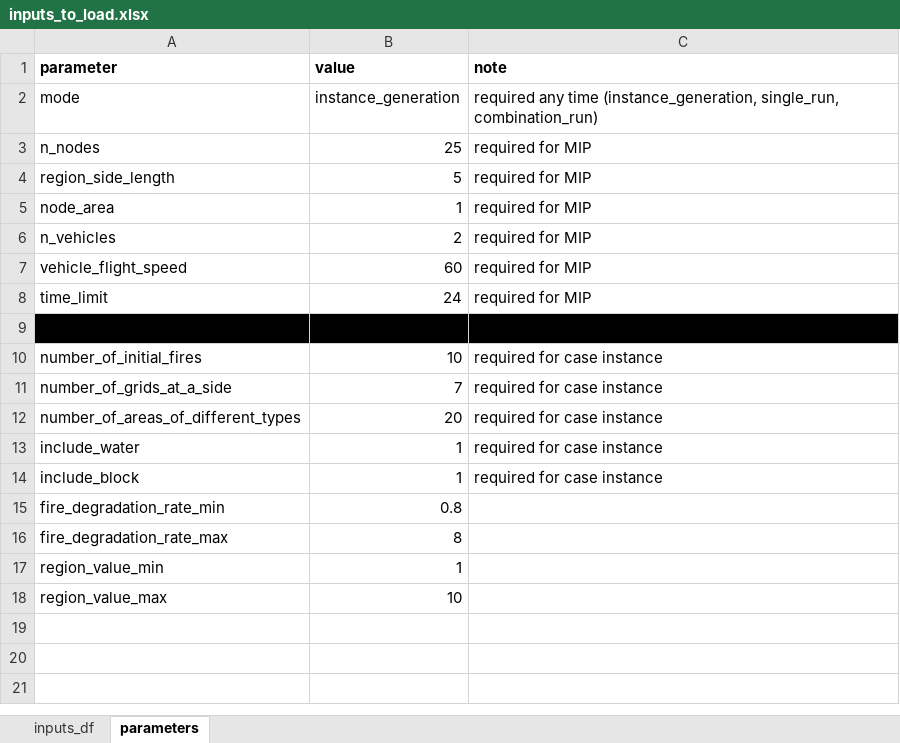
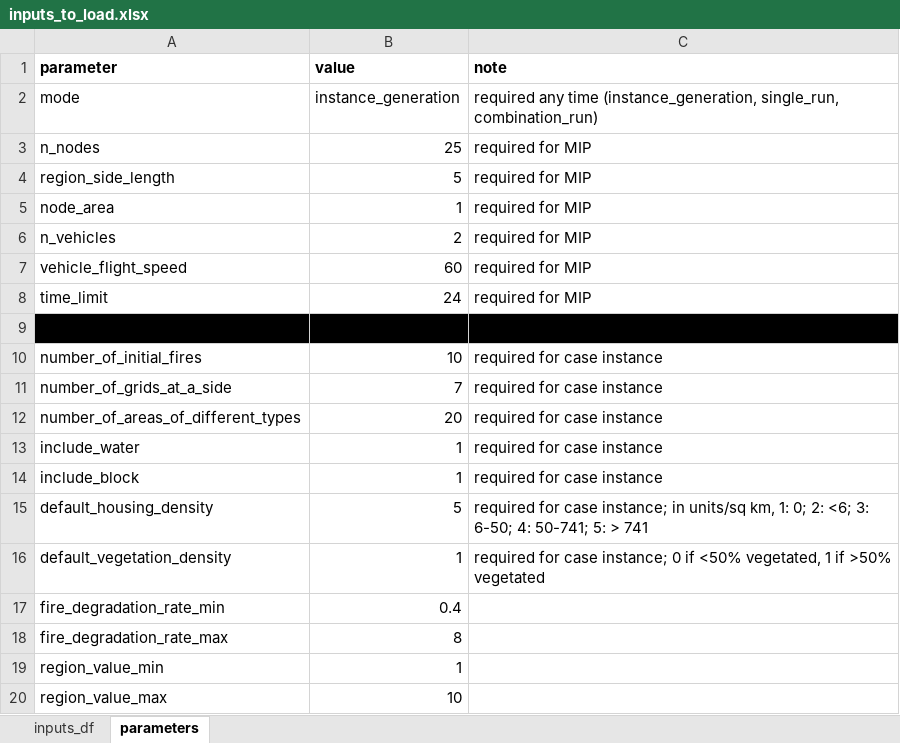
Before and after one commit to edasdemirlab/job-scheduling-fire-2025, an Excel workbook: inputs/inputs_to_load.xlsx, sheet parameters, drawn as a sheet; values as stored, in another font and other column widths than the file's, no borders; addresses are those after the commit; the diff names each change by its address in the sheet, - before the commit and + after, or states it on an @@ line.

Commit message:
Adding default_density as user input
I added two parameters in the excel sheet called default_housing_density and default_vegetation_density so users can use this to input the default density

```diff
--- a/inputs/inputs_to_load.xlsx (sheet parameters)
+++ b/inputs/inputs_to_load.xlsx (sheet parameters)
+row 15: default_housing_density | 5 | required for case instance; in units/sq km, 1: 0; 2: <6; 3: 6-50; 4: 50-741; 5: > 741
+row 16: default_vegetation_density | 1 | required for case instance; 0 if <50% vegetated, 1 if >50% vegetated
-B17 (value): 0.8
+B17 (value): 0.4
```
Also changed, not shown: 2 other files.
